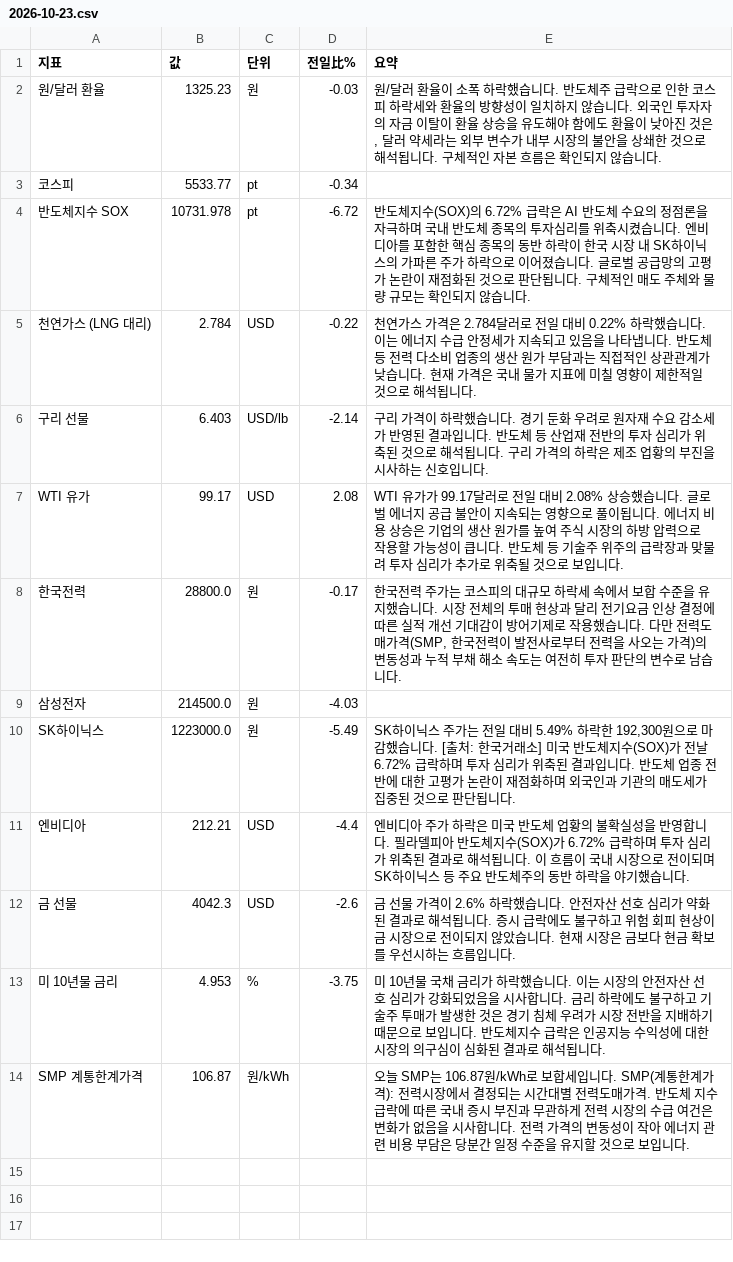
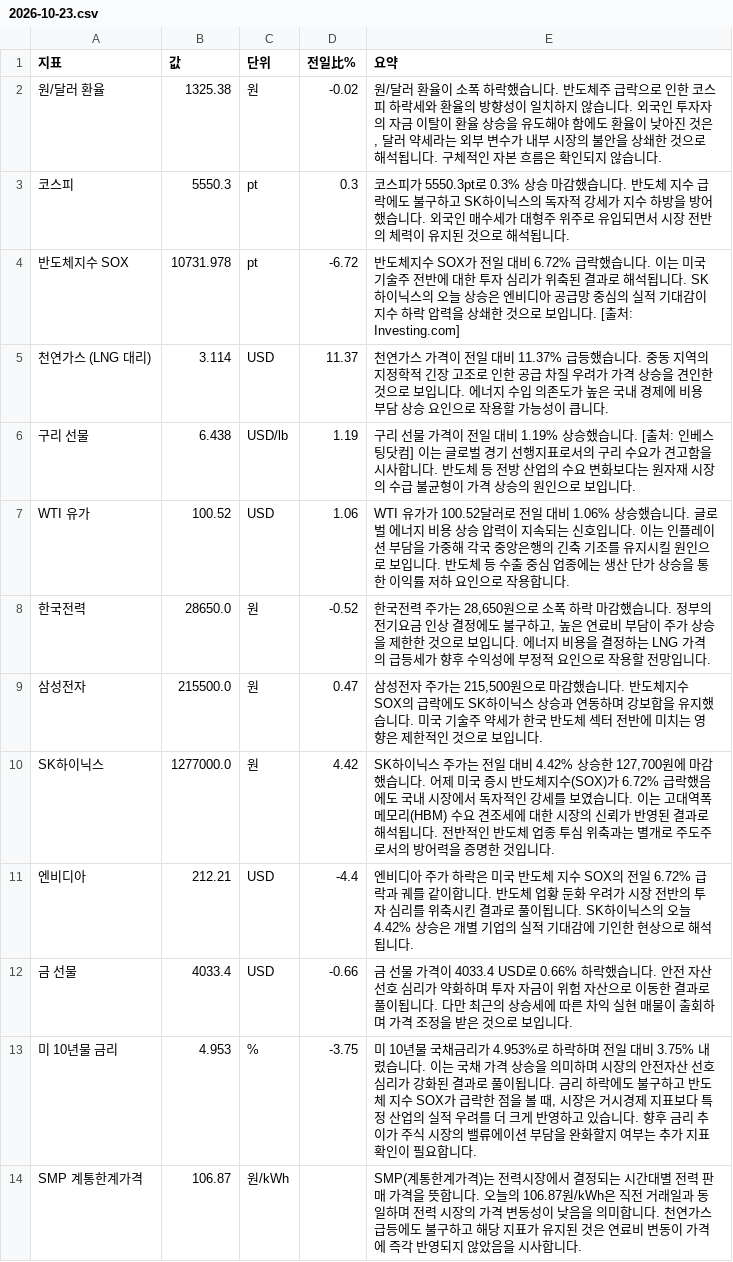
Before and after one commit to baehongcheol21-lab/info-board, a CSV file: exports/2026-10-23.csv, drawn as a sheet.

```diff
--- a/exports/2026-10-23.csv
+++ b/exports/2026-10-23.csv
@@ -1,14 +1,14 @@
 지표,값,단위,전일比%,요약
-원/달러 환율,1325.23,원,-0.03,"원/달러 환율이 소폭 하락했습니다.  반도체주 급락으로 인한 코스피 하락세와 환율의 방향성이 일치하지 않습니다. 외국인 투자자의 자금 이탈이 환율 상승을 유도해야 함에도 환율이 낮아진 것은, 달러 약세라는 외부 변수가 내부 시장의 불안을 상쇄한 것으로 해석됩니다. 구체적인 자본 흐름은 확인되지 않습니다."
-코스피,5533.77,pt,-0.34,
-반도체지수 SOX,10731.978,pt,-6.72,반도체지수(SOX)의 6.72% 급락은 AI 반도체 수요의 정점론을 자극하며 국내 반도체 종목의 투자심리를 위축시켰습니다. 엔비디아를 포함한 핵심 종목의 동반 하락이 한국 시장 내 SK하이닉스의 가파른 주가 하락으로 이어졌습니다. 글로벌 공급망의 고평가 논란이 재점화된 것으로 판단됩니다. 구체적인 매도 주체와 물량 규모는 확인되지 않습니다.
-천연가스 (LNG 대리),2.784,USD,-0.22,천연가스 가격은 2.784달러로 전일 대비 0.22% 하락했습니다. 이는 에너지 수급 안정세가 지속되고 있음을 나타냅니다. 반도체 등 전력 다소비 업종의 생산 원가 부담과는 직접적인 상관관계가 낮습니다. 현재 가격은 국내 물가 지표에 미칠 영향이 제한적일 것으로 해석됩니다.
-구리 선물,6.403,USD/lb,-2.14,구리 가격이 하락했습니다. 경기 둔화 우려로 원자재 수요 감소세가 반영된 결과입니다. 반도체 등 산업재 전반의 투자 심리가 위축된 것으로 해석됩니다. 구리 가격의 하락은 제조 업황의 부진을 시사하는 신호입니다.
-WTI 유가,99.17,USD,2.08,WTI 유가가 99.17달러로 전일 대비 2.08% 상승했습니다. 글로벌 에너지 공급 불안이 지속되는 영향으로 풀이됩니다. 에너지 비용 상승은 기업의 생산 원가를 높여 주식 시장의 하방 압력으로 작용할 가능성이 큽니다. 반도체 등 기술주 위주의 급락장과 맞물려 투자 심리가 추가로 위축될 것으로 보입니다.
-한국전력,28800.0,원,-0.17,"한국전력 주가는 코스피의 대규모 하락세 속에서 보합 수준을 유지했습니다. 시장 전체의 투매 현상과 달리 전기요금 인상 결정에 따른 실적 개선 기대감이 방어기제로 작용했습니다. 다만 전력도매가격(SMP, 한국전력이 발전사로부터 전력을 사오는 가격)의 변동성과 누적 부채 해소 속도는 여전히 투자 판단의 변수로 남습니다."
-삼성전자,214500.0,원,-4.03,
-SK하이닉스,1223000.0,원,-5.49,"SK하이닉스 주가는 전일 대비 5.49% 하락한 192,300원으로 마감했습니다. [출처: 한국거래소] 미국 반도체지수(SOX)가 전날 6.72% 급락하며 투자 심리가 위축된 결과입니다. 반도체 업종 전반에 대한 고평가 논란이 재점화하며 외국인과 기관의 매도세가 집중된 것으로 판단됩니다."
-엔비디아,212.21,USD,-4.4,엔비디아 주가 하락은 미국 반도체 업황의 불확실성을 반영합니다.  필라델피아 반도체지수(SOX)가 6.72% 급락하며 투자 심리가 위축된 결과로 해석됩니다.  이 흐름이 국내 시장으로 전이되며 SK하이닉스 등 주요 반도체주의 동반 하락을 야기했습니다.
-금 선물,4042.3,USD,-2.6,금 선물 가격이 2.6% 하락했습니다. 안전자산 선호 심리가 약화된 결과로 해석됩니다. 증시 급락에도 불구하고 위험 회피 현상이 금 시장으로 전이되지 않았습니다. 현재 시장은 금보다 현금 확보를 우선시하는 흐름입니다.
-미 10년물 금리,4.953,%,-3.75,미 10년물 국채 금리가 하락했습니다. 이는 시장의 안전자산 선호 심리가 강화되었음을 시사합니다. 금리 하락에도 불구하고 기술주 투매가 발생한 것은 경기 침체 우려가 시장 전반을 지배하기 때문으로 보입니다. 반도체지수 급락은 인공지능 수익성에 대한 시장의 의구심이 심화된 결과로 해석됩니다.
-SMP 계통한계가격,106.87,원/kWh,,오늘 SMP는 106.87원/kWh로 보합세입니다. SMP(계통한계가격): 전력시장에서 결정되는 시간대별 전력도매가격. 반도체 지수 급락에 따른 국내 증시 부진과 무관하게 전력 시장의 수급 여건은 변화가 없음을 시사합니다. 전력 가격의 변동성이 작아 에너지 관련 비용 부담은 당분간 일정 수준을 유지할 것으로 보입니다.
+원/달러 환율,1325.38,원,-0.02,"원/달러 환율이 소폭 하락했습니다.  반도체주 급락으로 인한 코스피 하락세와 환율의 방향성이 일치하지 않습니다. 외국인 투자자의 자금 이탈이 환율 상승을 유도해야 함에도 환율이 낮아진 것은, 달러 약세라는 외부 변수가 내부 시장의 불안을 상쇄한 것으로 해석됩니다. 구체적인 자본 흐름은 확인되지 않습니다."
+코스피,5550.3,pt,0.3,코스피가 5550.3pt로 0.3% 상승 마감했습니다.  반도체 지수 급락에도 불구하고 SK하이닉스의 독자적 강세가 지수 하방을 방어했습니다.  외국인 매수세가 대형주 위주로 유입되면서 시장 전반의 체력이 유지된 것으로 해석됩니다.
+반도체지수 SOX,10731.978,pt,-6.72,반도체지수 SOX가 전일 대비 6.72% 급락했습니다.  이는 미국 기술주 전반에 대한 투자 심리가 위축된 결과로 해석됩니다.  SK하이닉스의 오늘 상승은 엔비디아 공급망 중심의 실적 기대감이 지수 하락 압력을 상쇄한 것으로 보입니다.  [출처: Investing.com]
+천연가스 (LNG 대리),3.114,USD,11.37,천연가스 가격이 전일 대비 11.37% 급등했습니다. 중동 지역의 지정학적 긴장 고조로 인한 공급 차질 우려가 가격 상승을 견인한 것으로 보입니다. 에너지 수입 의존도가 높은 국내 경제에 비용 부담 상승 요인으로 작용할 가능성이 큽니다.
+구리 선물,6.438,USD/lb,1.19,구리 선물 가격이 전일 대비 1.19% 상승했습니다. [출처: 인베스팅닷컴] 이는 글로벌 경기 선행지표로서의 구리 수요가 견고함을 시사합니다. 반도체 등 전방 산업의 수요 변화보다는 원자재 시장의 수급 불균형이 가격 상승의 원인으로 보입니다.
+WTI 유가,100.52,USD,1.06,WTI 유가가 100.52달러로 전일 대비 1.06% 상승했습니다.  글로벌 에너지 비용 상승 압력이 지속되는 신호입니다. 이는 인플레이션 부담을 가중해 각국 중앙은행의 긴축 기조를 유지시킬 원인으로 보입니다. 반도체 등 수출 중심 업종에는 생산 단가 상승을 통한 이익률 저하 요인으로 작용합니다.
+한국전력,28650.0,원,-0.52,"한국전력 주가는 28,650원으로 소폭 하락 마감했습니다.  정부의 전기요금 인상 결정에도 불구하고, 높은 연료비 부담이 주가 상승을 제한한 것으로 보입니다.  에너지 비용을 결정하는 LNG 가격의 급등세가 향후 수익성에 부정적 요인으로 작용할 전망입니다."
+삼성전자,215500.0,원,0.47,"삼성전자 주가는 215,500원으로 마감했습니다.  반도체지수 SOX의 급락에도 SK하이닉스 상승과 연동하며 강보합을 유지했습니다. 미국 기술주 약세가 한국 반도체 섹터 전반에 미치는 영향은 제한적인 것으로 보입니다."
+SK하이닉스,1277000.0,원,4.42,"SK하이닉스 주가는 전일 대비 4.42% 상승한 127,700원에 마감했습니다.  어제 미국 증시 반도체지수(SOX)가 6.72% 급락했음에도 국내 시장에서 독자적인 강세를 보였습니다. 이는 고대역폭메모리(HBM) 수요 견조세에 대한 시장의 신뢰가 반영된 결과로 해석됩니다. 전반적인 반도체 업종 투심 위축과는 별개로 주도주로서의 방어력을 증명한 것입니다."
+엔비디아,212.21,USD,-4.4,엔비디아 주가 하락은 미국 반도체 지수 SOX의 전일 6.72% 급락과 궤를 같이합니다.  반도체 업황 둔화 우려가 시장 전반의 투자 심리를 위축시킨 결과로 풀이됩니다.  SK하이닉스의 오늘 4.42% 상승은 개별 기업의 실적 기대감에 기인한 현상으로 해석됩니다.
+금 선물,4033.4,USD,-0.66,금 선물 가격이 4033.4 USD로 0.66% 하락했습니다. 안전 자산 선호 심리가 약화하며 투자 자금이 위험 자산으로 이동한 결과로 풀이됩니다. 다만 최근의 상승세에 따른 차익 실현 매물이 출회하며 가격 조정을 받은 것으로 보입니다.
+미 10년물 금리,4.953,%,-3.75,"미 10년물 국채금리가 4.953%로 하락하며 전일 대비 3.75% 내렸습니다. 이는 국채 가격 상승을 의미하며 시장의 안전자산 선호 심리가 강화된 결과로 풀이됩니다. 금리 하락에도 불구하고 반도체 지수 SOX가 급락한 점을 볼 때, 시장은 거시경제 지표보다 특정 산업의 실적 우려를 더 크게 반영하고 있습니다. 향후 금리 추이가 주식 시장의 밸류에이션 부담을 완화할지 여부는 추가 지표 확인이 필요합니다."
+SMP 계통한계가격,106.87,원/kWh,,SMP(계통한계가격)는 전력시장에서 결정되는 시간대별 전력 판매 가격을 뜻합니다. 오늘의 106.87원/kWh은 직전 거래일과 동일하며 전력 시장의 가격 변동성이 낮음을 의미합니다. 천연가스 급등에도 불구하고 해당 지표가 유지된 것은 연료비 변동이 가격에 즉각 반영되지 않았음을 시사합니다.
```
Also changed, not shown: 17 other files.
